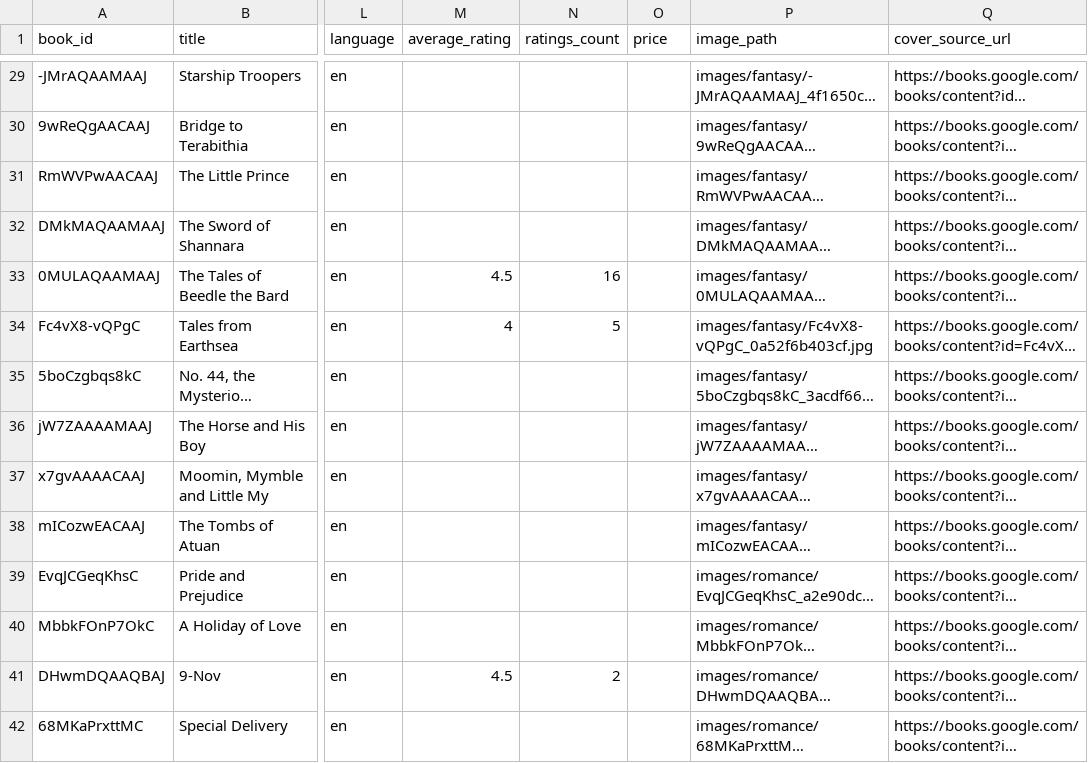
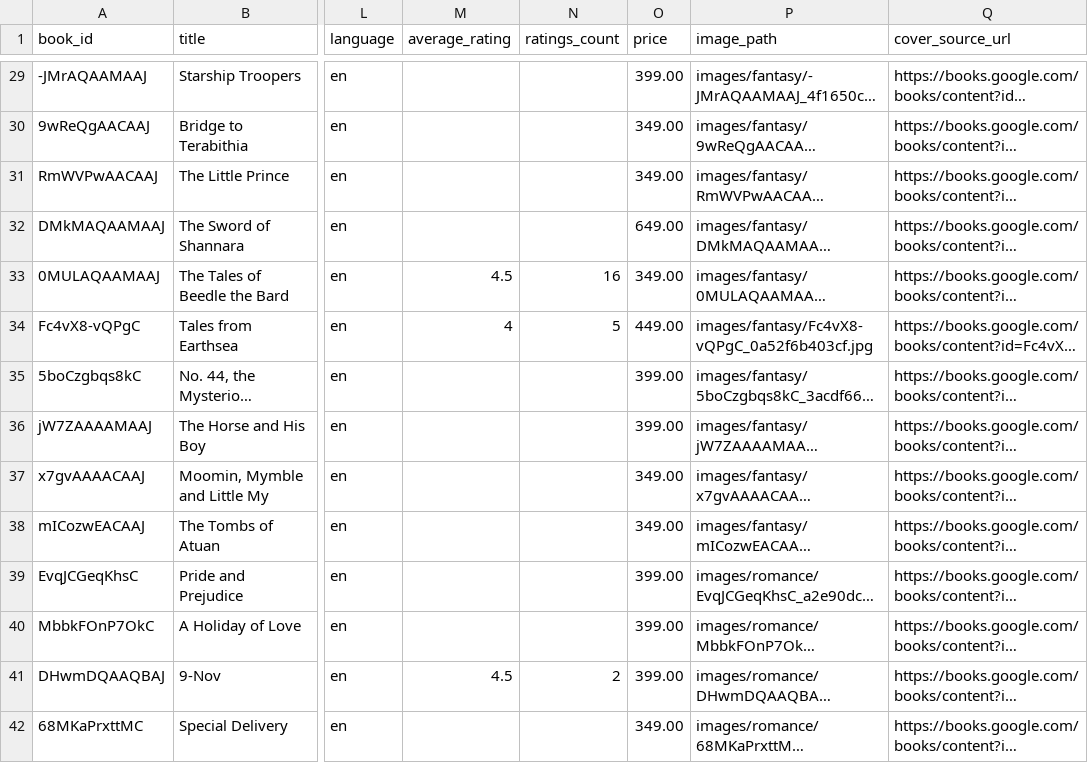
Before and after one commit to cyraulo/InfoSec-Book-harvest, a CSV file: dataset/books.csv, drawn as a sheet; only a part is shown, gaps mark what is left out; long unchanged cells end in …; the diff covers the shown part only; the diff names each change by its address in the sheet, - before the commit and + after, or states it on an @@ line.

Commit message:
added missing price

```diff
--- a/dataset/books.csv
+++ b/dataset/books.csv
-O29 (price): (empty)
+O29 (price): 399.00
-O30:O31 (price): (empty)
+O30:O31 (price): 349.00
-O32 (price): (empty)
+O32 (price): 649.00
-O33 (price): (empty)
+O33 (price): 349.00
-O34 (price): (empty)
+O34 (price): 449.00
-O35:O36 (price): (empty)
+O35:O36 (price): 399.00
-O37:O38 (price): (empty)
+O37:O38 (price): 349.00
-O39:O41 (price): (empty)
+O39:O41 (price): 399.00
-O42 (price): (empty)
+O42 (price): 349.00
```
Also changed, not shown: 179 edited cells elsewhere in this file, 2 other files.
